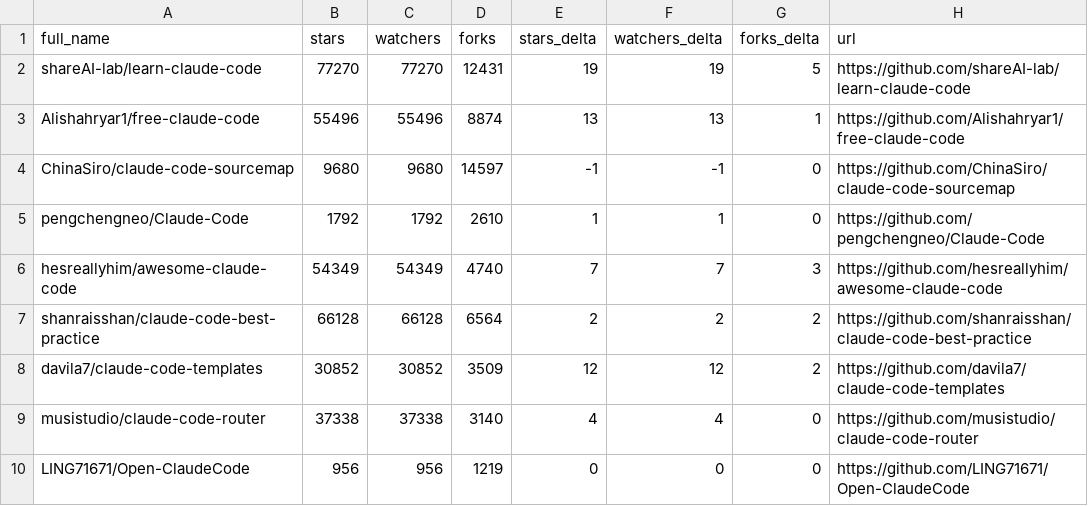
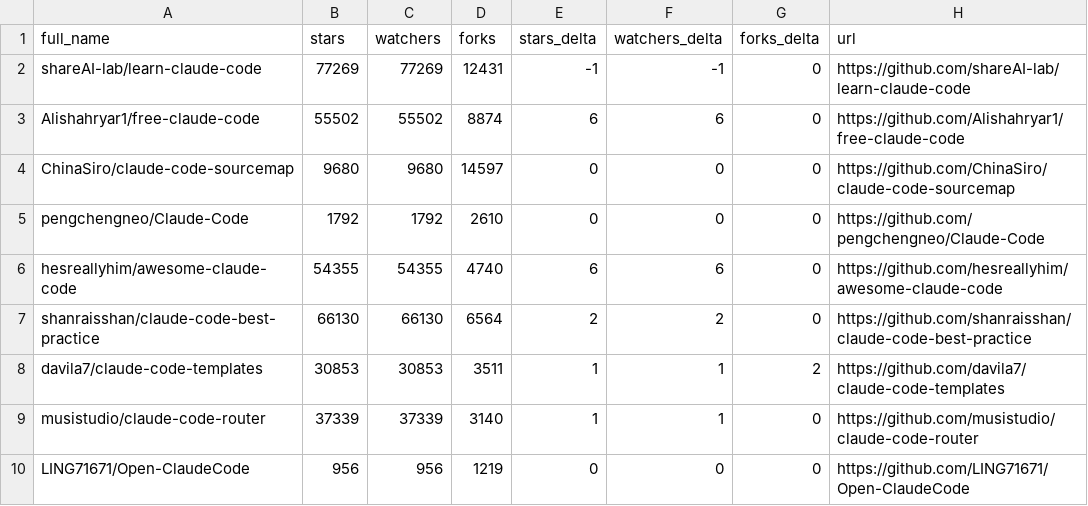
Before and after one commit to LeZhenGzzz/awesome-claude-code, a CSV file: data/repo-ticker.csv, drawn as a sheet; only a part is shown; the diff covers the shown part only.

```diff
--- a/data/repo-ticker.csv
+++ b/data/repo-ticker.csv
@@ -1,10 +1,10 @@
 full_name,stars,watchers,forks,stars_delta,watchers_delta,forks_delta,url
-shareAI-lab/learn-claude-code,77270,77270,12431,19,19,5,https://github.com/shareAI-lab/learn-claude-code
-Alishahryar1/free-claude-code,55496,55496,8874,13,13,1,https://github.com/Alishahryar1/free-claude-code
-ChinaSiro/claude-code-sourcemap,9680,9680,14597,-1,-1,0,https://github.com/ChinaSiro/claude-code-sourcemap
-pengchengneo/Claude-Code,1792,1792,2610,1,1,0,https://github.com/pengchengneo/Claude-Code
-hesreallyhim/awesome-claude-code,54349,54349,4740,7,7,3,https://github.com/hesreallyhim/awesome-claude-code
-shanraisshan/claude-code-best-practice,66128,66128,6564,2,2,2,https://github.com/shanraisshan/claude-code-best-practice
-davila7/claude-code-templates,30852,30852,3509,12,12,2,https://github.com/davila7/claude-code-templates
-musistudio/claude-code-router,37338,37338,3140,4,4,0,https://github.com/musistudio/claude-code-router
+shareAI-lab/learn-claude-code,77269,77269,12431,-1,-1,0,https://github.com/shareAI-lab/learn-claude-code
+Alishahryar1/free-claude-code,55502,55502,8874,6,6,0,https://github.com/Alishahryar1/free-claude-code
+ChinaSiro/claude-code-sourcemap,9680,9680,14597,0,0,0,https://github.com/ChinaSiro/claude-code-sourcemap
+pengchengneo/Claude-Code,1792,1792,2610,0,0,0,https://github.com/pengchengneo/Claude-Code
+hesreallyhim/awesome-claude-code,54355,54355,4740,6,6,0,https://github.com/hesreallyhim/awesome-claude-code
+shanraisshan/claude-code-best-practice,66130,66130,6564,2,2,0,https://github.com/shanraisshan/claude-code-best-practice
+davila7/claude-code-templates,30853,30853,3511,1,1,2,https://github.com/davila7/claude-code-templates
+musistudio/claude-code-router,37339,37339,3140,1,1,0,https://github.com/musistudio/claude-code-router
 LING71671/Open-ClaudeCode,956,956,1219,0,0,0,https://github.com/LING71671/Open-ClaudeCode
```
Also changed, not shown: 3 moved rows and 108 edited cells elsewhere in this file, 2 other files.
